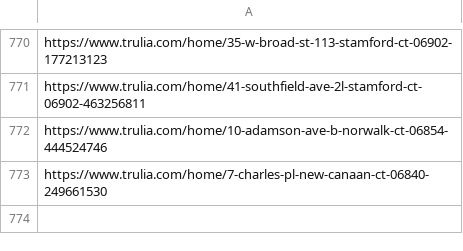
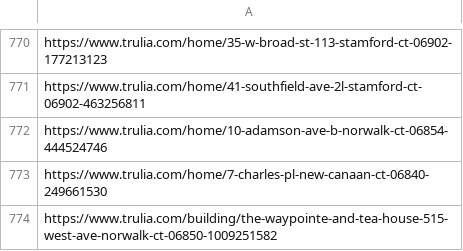
Before and after one commit to wistel-alexander/Blues-Point-Real-State, a CSV file: Trulia Rent/visited_links.csv, drawn as a sheet; only a part is shown, gaps mark what is left out.

```diff
--- a/Trulia Rent/visited_links.csv
+++ b/Trulia Rent/visited_links.csv
@@ -773 +773,2 @@ https://www.trulia.com/home/10-adamson-ave-b-norwalk-ct-06854-444524746
 https://www.trulia.com/home/7-charles-pl-new-canaan-ct-06840-249661530
+https://www.trulia.com/building/the-waypointe-and-tea-house-515-west-ave-norwalk-ct-06850-1009251582
```
Also changed, not shown: Trulia Buy/visited_links_buy.csv.
